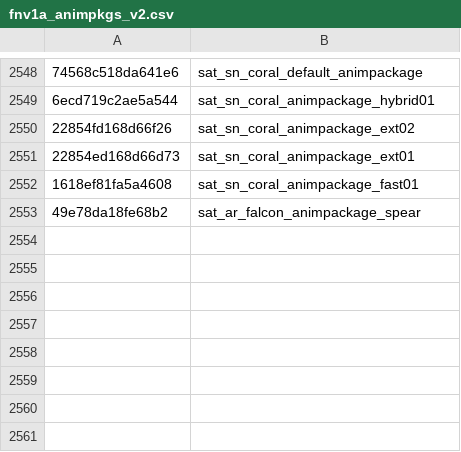
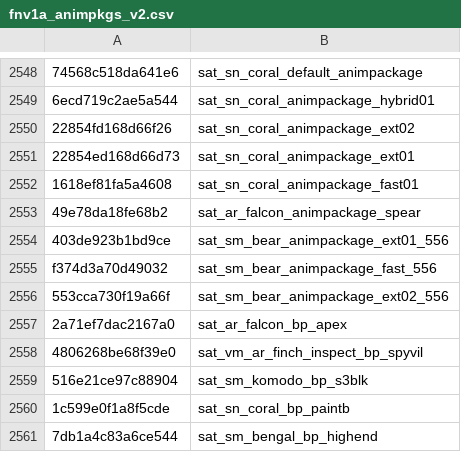
Before and after one commit to defaultactor/cod-name-db, a CSV file: csv/fnv1a_animpkgs_v2.csv, drawn as a sheet; only a part is shown, gaps mark what is left out; the diff names each change by its address in the sheet, - before the commit and + after, or states it on an @@ line.

```diff
--- a/csv/fnv1a_animpkgs_v2.csv
+++ b/csv/fnv1a_animpkgs_v2.csv
+row 2554: 403de923b1bd9ce | sat_sm_bear_animpackage_ext01_556
+row 2555: f374d3a70d49032 | sat_sm_bear_animpackage_fast_556
+row 2556: 553cca730f19a66f | sat_sm_bear_animpackage_ext02_556
+row 2557: 2a71ef7dac2167a0 | sat_ar_falcon_bp_apex
+row 2558: 4806268be68f39e0 | sat_vm_ar_finch_inspect_bp_spyvil
+row 2559: 516e21ce97c88904 | sat_sm_komodo_bp_s3blk
+row 2560: 1c599e0f1a8f5cde | sat_sn_coral_bp_paintb
+row 2561: 7db1a4c83a6ce544 | sat_sm_bengal_bp_highend
```
Also changed, not shown: csv/fnv1a_soundbanks_aliases_v2.csv, csv/fnv1a_soundbanks_v2.csv.
